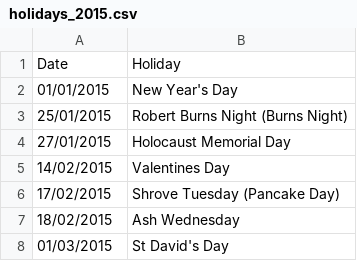
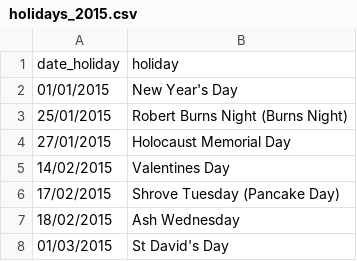
Before and after one commit to dnfernandez/SI-DataMining-Project, a CSV file: Transformaciones/dim_tiempo/holidays_2015.csv, drawn as a sheet; only a part is shown; removed rows and columns are numbered as before the commit, all else as after; the diff names each change by its address in the sheet, - before the commit and + after, or states it on an @@ line.

Commit message:
Transformación tiempo implementada.

```diff
--- a/Transformaciones/dim_tiempo/holidays_2015.csv
+++ b/Transformaciones/dim_tiempo/holidays_2015.csv
-row 1: Date | Holiday
+row 1: date_holiday | holiday
```
Also changed, not shown: 11 other files.
